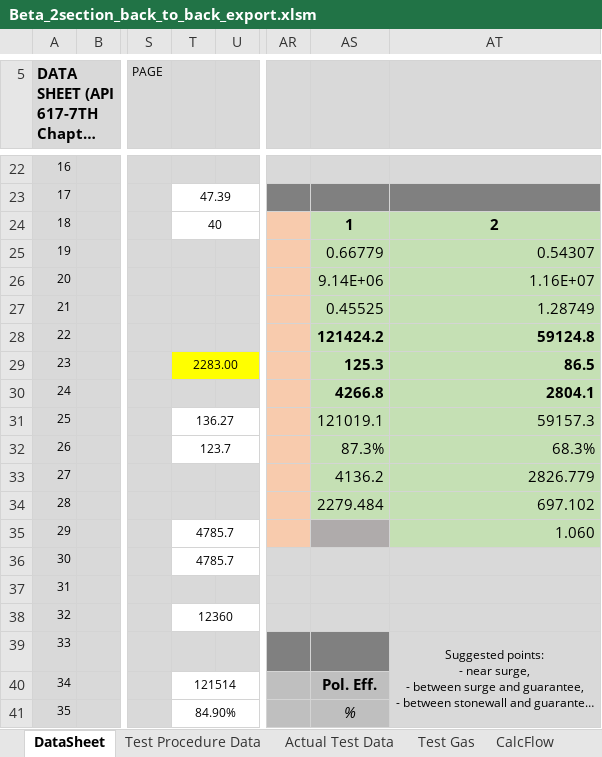
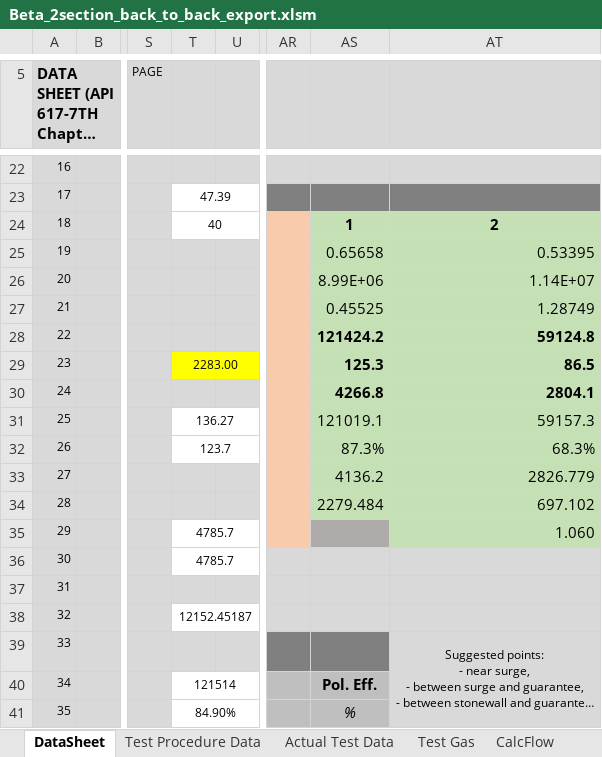
Before and after one commit to petrobras/ccp, an Excel workbook: scripts/Performance-Test/Beta_2section_back_to_back_export.xlsm, sheet DataSheet, drawn as a sheet; only a part is shown, gaps mark what is left out; long unchanged cells end in …; values as stored, in another font and other column widths than the file's, no borders; charts and pictures not drawn; the diff names each change by its address in the sheet, - before the commit and + after, or states it on an @@ line.

```diff
--- a/scripts/Performance-Test/Beta_2section_back_to_back_export.xlsm (sheet DataSheet)
+++ b/scripts/Performance-Test/Beta_2section_back_to_back_export.xlsm (sheet DataSheet)
-AS25: 0.66779
+AS25: 0.65658
-AT25: 0.54307
+AT25: 0.53395
-AS26: 9.14E+06
+AS26: 8.99E+06
-AT26: 1.16E+07
+AT26: 1.14E+07
-T38: 12360
+T38: 12152.45187
```
Also changed, not shown: sheet Actual Test Data, charts or pictures.
